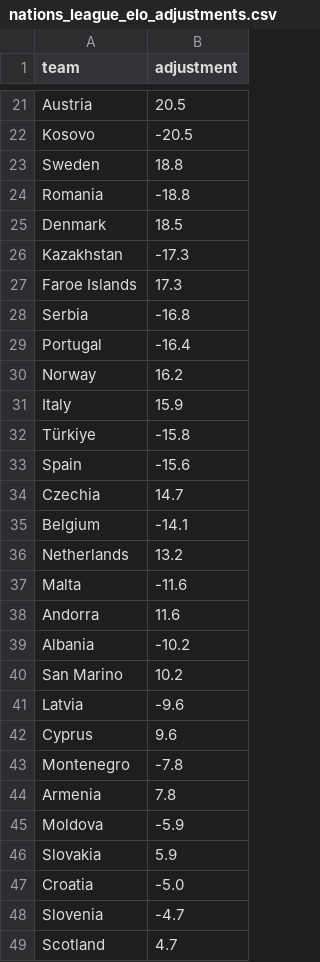
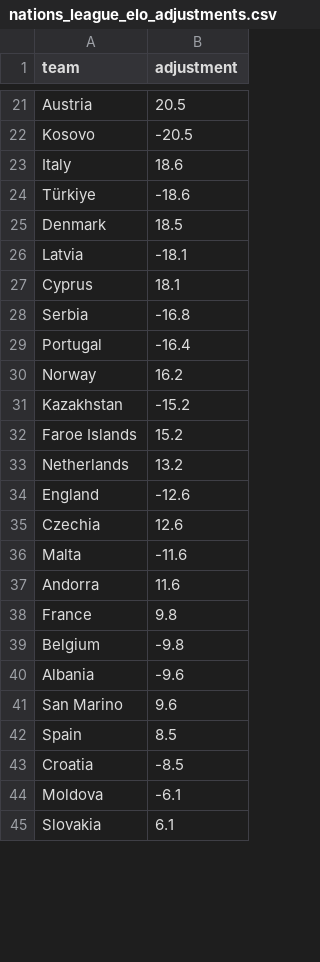
Before and after one commit to SmudgeYorkshire/footrankings, a CSV file: ratings/nations_league_elo_adjustments.csv, drawn as a sheet; only a part is shown, gaps mark what is left out; the diff covers the shown part only.

```diff
--- a/ratings/nations_league_elo_adjustments.csv
+++ b/ratings/nations_league_elo_adjustments.csv
@@ -22,7 +22,7 @@ Austria,20.5
 Kosovo,-20.5
-Sweden,18.8
-Romania,-18.8
+Italy,18.6
+Türkiye,-18.6
 Denmark,18.5
-Kazakhstan,-17.3
-Faroe Islands,17.3
+Latvia,-18.1
+Cyprus,18.1
 Serbia,-16.8
@@ -30,20 +30,16 @@ Portugal,-16.4
 Norway,16.2
-Italy,15.9
-Türkiye,-15.8
-Spain,-15.6
-Czechia,14.7
-Belgium,-14.1
+Kazakhstan,-15.2
+Faroe Islands,15.2
 Netherlands,13.2
+England,-12.6
+Czechia,12.6
 Malta,-11.6
 Andorra,11.6
-Albania,-10.2
-San Marino,10.2
-Latvia,-9.6
-Cyprus,9.6
-Montenegro,-7.8
-Armenia,7.8
-Moldova,-5.9
-Slovakia,5.9
-Croatia,-5.0
-Slovenia,-4.7
-Scotland,4.7
+France,9.8
+Belgium,-9.8
+Albania,-9.6
+San Marino,9.6
+Spain,8.5
+Croatia,-8.5
+Moldova,-6.1
+Slovakia,6.1
```
Also changed, not shown: 8 added rows, 4 removed rows and 12 edited cells elsewhere in this file, odds_coverage/comparison_log.csv, ratings/club_rating_adjustments.csv, 2 other files.
